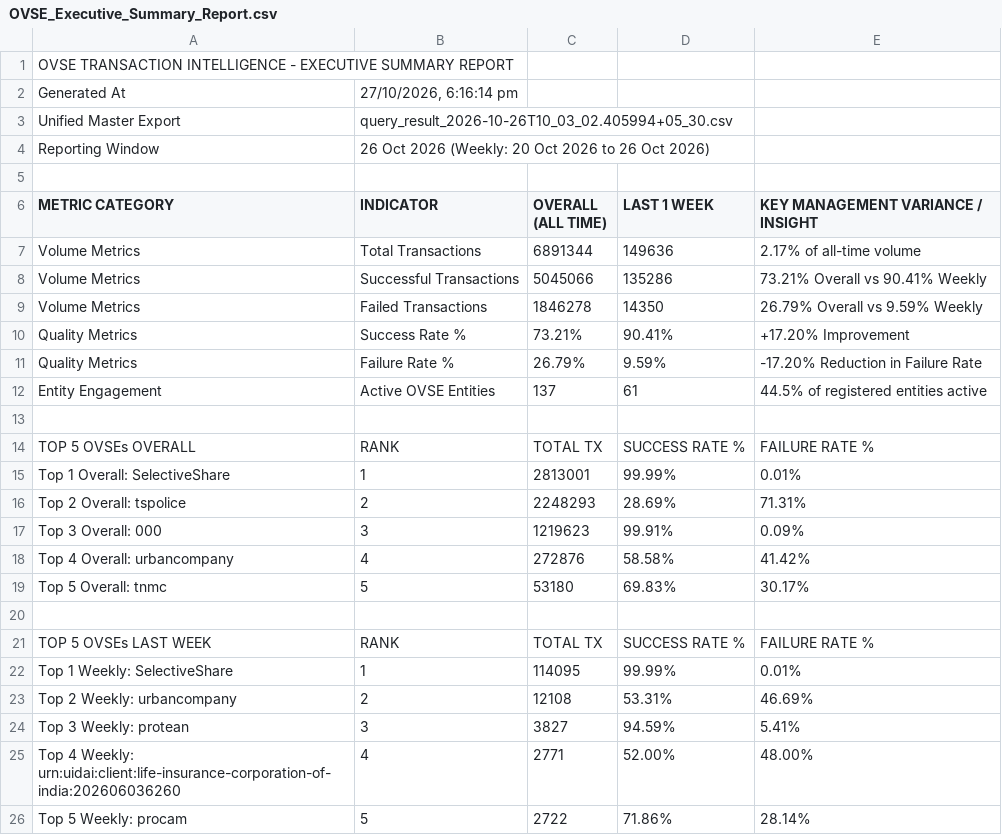
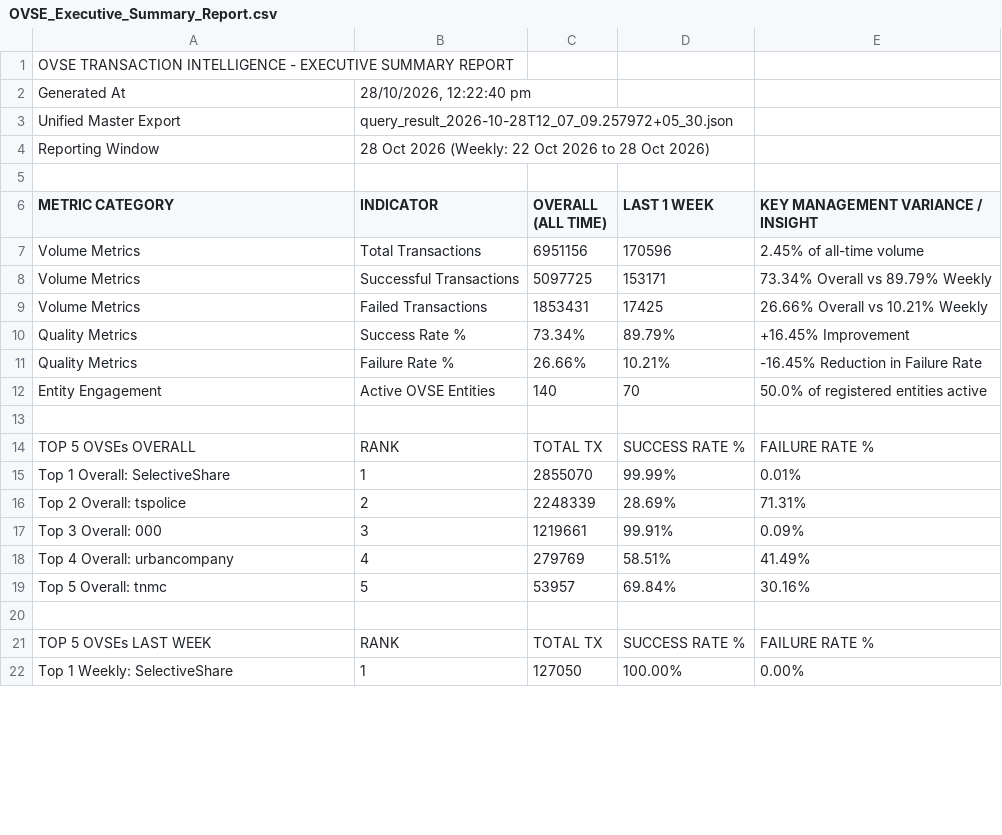
Before and after one commit to abee-narayan/OVSE-Dashboard, a CSV file: OVSE_Executive_Summary_Report.csv, drawn as a sheet; only a part is shown; the diff covers the shown part only.

```diff
--- a/OVSE_Executive_Summary_Report.csv
+++ b/OVSE_Executive_Summary_Report.csv
@@ -1,26 +1,22 @@
 OVSE TRANSACTION INTELLIGENCE - EXECUTIVE SUMMARY REPORT
-Generated At,"27/10/2026, 6:16:14 pm"
-Unified Master Export,query_result_2026-10-26T10_03_02.405994+05_30.csv
-Reporting Window,26 Oct 2026 (Weekly: 20 Oct 2026 to 26 Oct 2026)
+Generated At,"28/10/2026, 12:22:40 pm"
+Unified Master Export,query_result_2026-10-28T12_07_09.257972+05_30.json
+Reporting Window,28 Oct 2026 (Weekly: 22 Oct 2026 to 28 Oct 2026)
 ,,,,
 METRIC CATEGORY,INDICATOR,OVERALL (ALL TIME),LAST 1 WEEK,KEY MANAGEMENT VARIANCE / INSIGHT
-Volume Metrics,Total Transactions,6891344,149636,2.17% of all-time volume
-Volume Metrics,Successful Transactions,5045066,135286,73.21% Overall vs 90.41% Weekly
-Volume Metrics,Failed Transactions,1846278,14350,26.79% Overall vs 9.59% Weekly
-Quality Metrics,Success Rate %,73.21%,90.41%,+17.20% Improvement
-Quality Metrics,Failure Rate %,26.79%,9.59%,-17.20% Reduction in Failure Rate
-Entity Engagement,Active OVSE Entities,137,61,44.5% of registered entities active
+Volume Metrics,Total Transactions,6951156,170596,2.45% of all-time volume
+Volume Metrics,Successful Transactions,5097725,153171,73.34% Overall vs 89.79% Weekly
+Volume Metrics,Failed Transactions,1853431,17425,26.66% Overall vs 10.21% Weekly
+Quality Metrics,Success Rate %,73.34%,89.79%,+16.45% Improvement
+Quality Metrics,Failure Rate %,26.66%,10.21%,-16.45% Reduction in Failure Rate
+Entity Engagement,Active OVSE Entities,140,70,50.0% of registered entities active
 ,,,,
 TOP 5 OVSEs OVERALL,RANK,TOTAL TX,SUCCESS RATE %,FAILURE RATE %
-Top 1 Overall: SelectiveShare,1,2813001,99.99%,0.01%
-Top 2 Overall: tspolice,2,2248293,28.69%,71.31%
-Top 3 Overall: 000,3,1219623,99.91%,0.09%
-Top 4 Overall: urbancompany,4,272876,58.58%,41.42%
-Top 5 Overall: tnmc,5,53180,69.83%,30.17%
+Top 1 Overall: SelectiveShare,1,2855070,99.99%,0.01%
+Top 2 Overall: tspolice,2,2248339,28.69%,71.31%
+Top 3 Overall: 000,3,1219661,99.91%,0.09%
+Top 4 Overall: urbancompany,4,279769,58.51%,41.49%
+Top 5 Overall: tnmc,5,53957,69.84%,30.16%
 ,,,,
 TOP 5 OVSEs LAST WEEK,RANK,TOTAL TX,SUCCESS RATE %,FAILURE RATE %
-Top 1 Weekly: SelectiveShare,1,114095,99.99%,0.01%
-Top 2 Weekly: urbancompany,2,12108,53.31%,46.69%
-Top 3 Weekly: protean,3,3827,94.59%,5.41%
-Top 4 Weekly: urn:uidai:client:life-insurance-corporation-of-india:202606036260,4,2771,52.00%,48.00%
-Top 5 Weekly: procam,5,2722,71.86%,28.14%
+Top 1 Weekly: SelectiveShare,1,127050,100.00%,0.00%
```
Also changed, not shown: 15 added rows and 6 removed rows elsewhere in this file, OVSE_Error_Code_Analysis.csv, OVSE_Full_Comparative_Analysis.csv, 6 other files.
